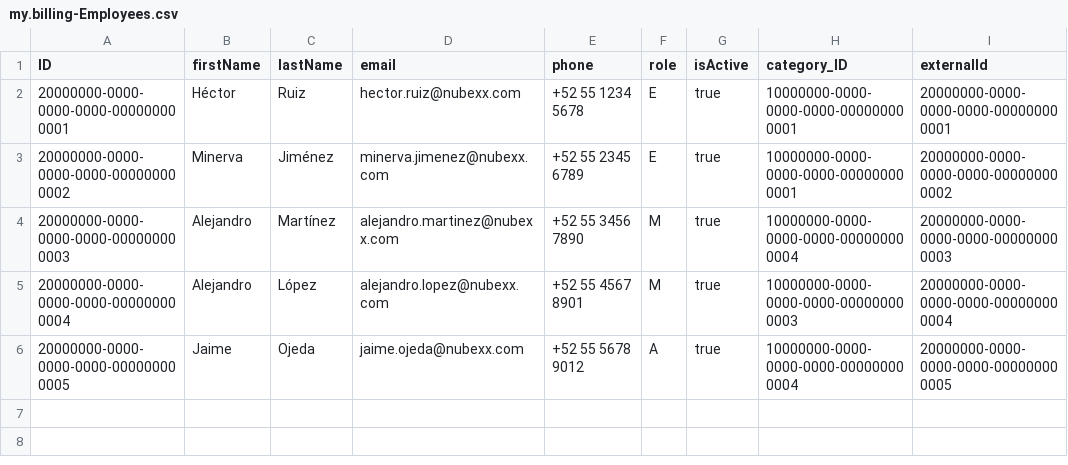
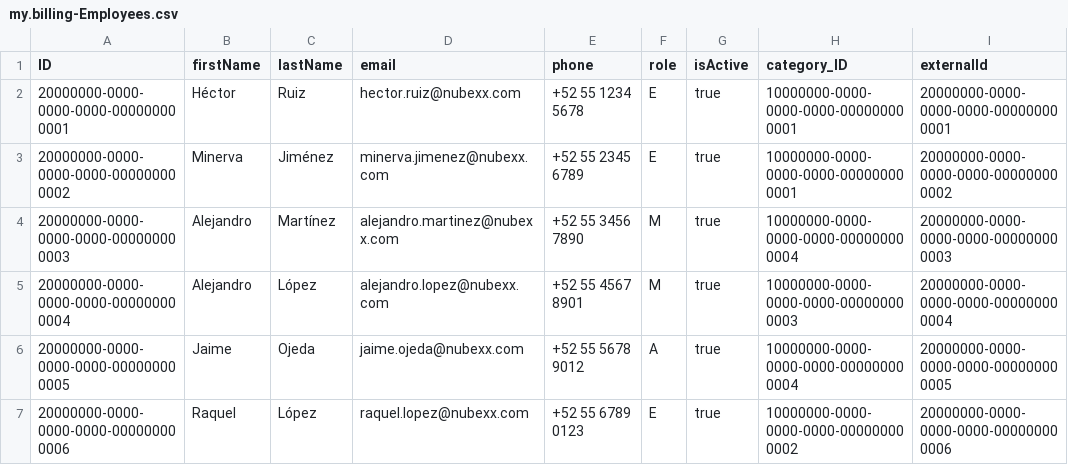
Before and after one commit to hectorRuizLop/billingTracker, a CSV file: db/data/my.billing-Employees.csv, drawn as a sheet; the diff names each change by its address in the sheet, - before the commit and + after, or states it on an @@ line.

```diff
--- a/db/data/my.billing-Employees.csv
+++ b/db/data/my.billing-Employees.csv
+row 7: 20000000-0000-0000-0000-000000000006 | Raquel | López | raquel.lopez@nubexx.com | +52 55 6789 0123 | E | true | 10000000-0000-0000-0000-000000000002 | 20000000-0000-0000-0000-000000000006
```
Also changed, not shown: db/data/my.billing-ProjectAssignments.csv, 9 other files.
